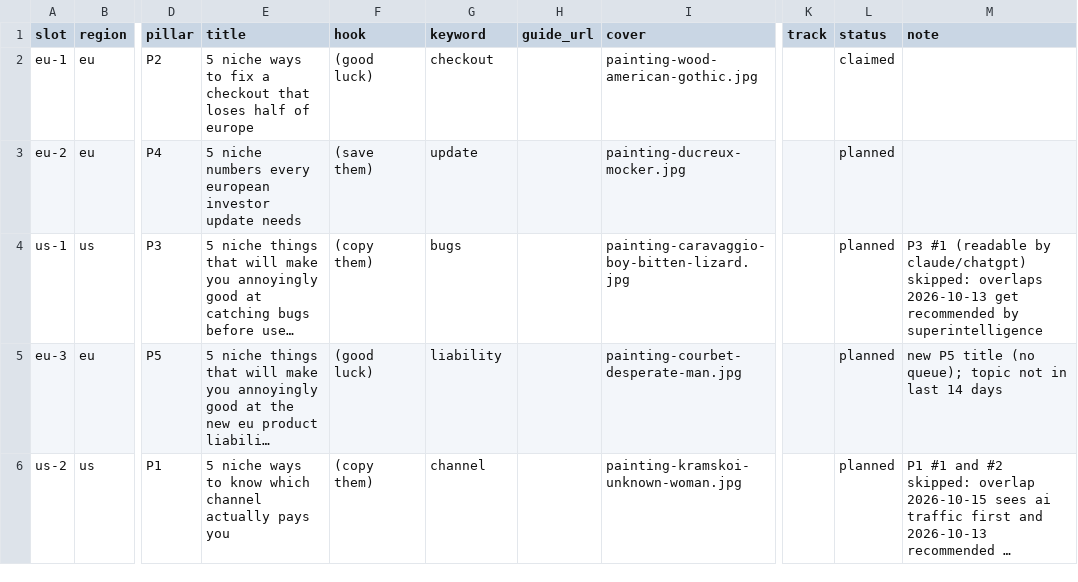
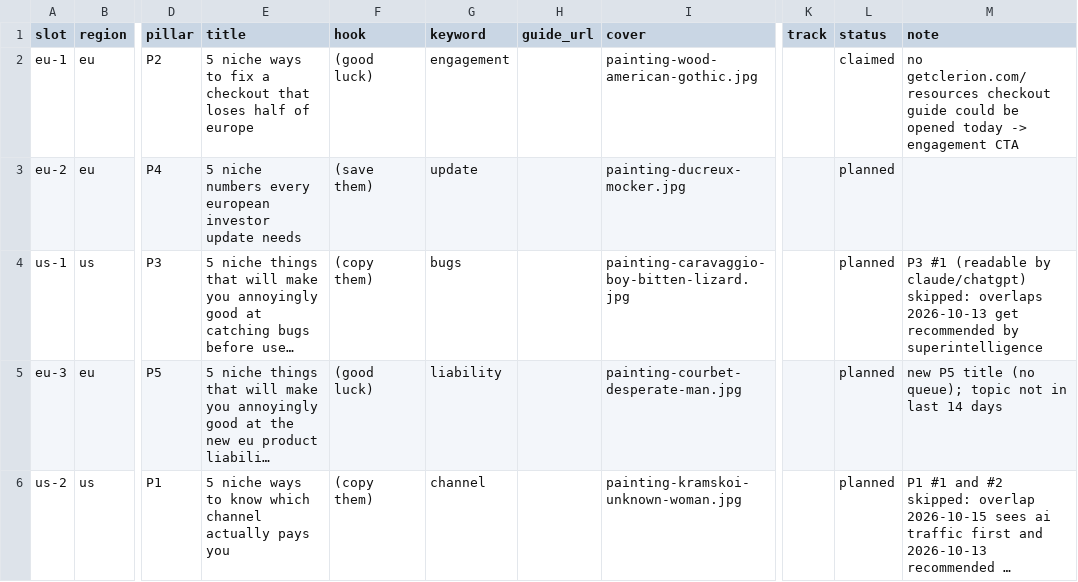
Before and after one commit to MinuraKariyawasam/social-imgs, a CSV file: plans/2026-10-16.csv, drawn as a sheet; only a part is shown, gaps mark what is left out; long unchanged cells end in …; the diff names each change by its address in the sheet, - before the commit and + after, or states it on an @@ line.

```diff
--- a/plans/2026-10-16.csv
+++ b/plans/2026-10-16.csv
-G2 (keyword): checkout
+G2 (keyword): engagement
-M2 (note): (empty)
+M2 (note): no getclerion.com/resources checkout guide could be opened today -> engagement CTA
```
Also changed, not shown: 10 other files.
